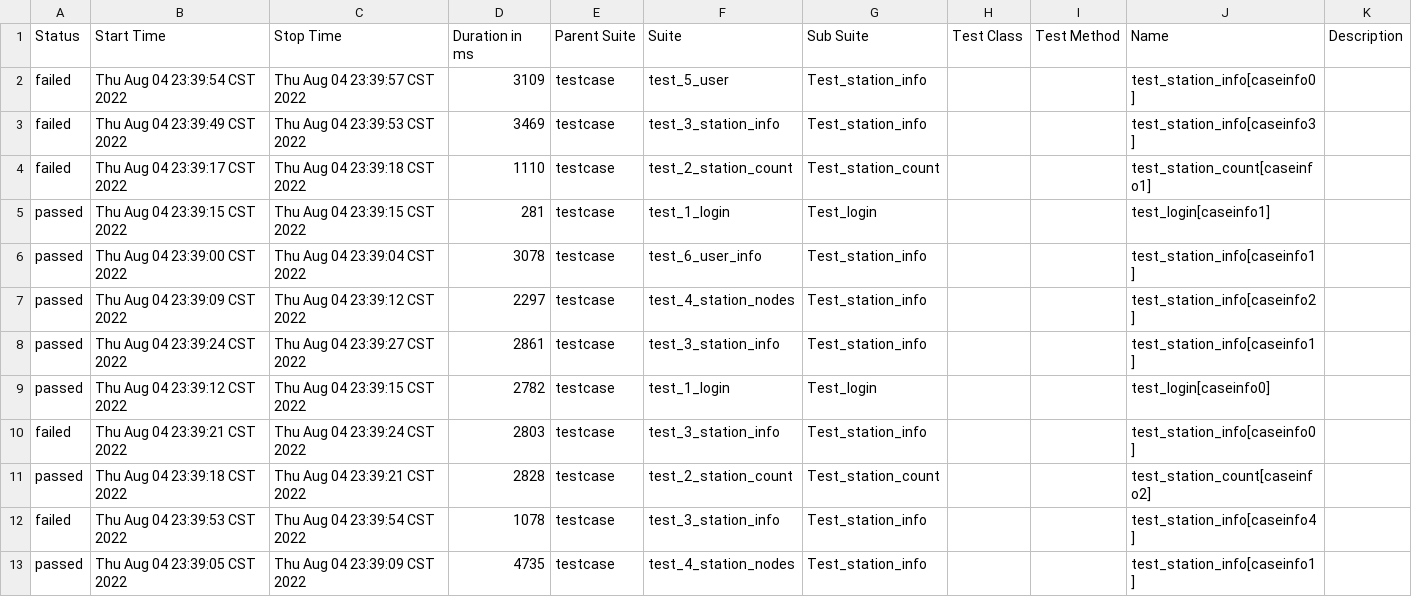
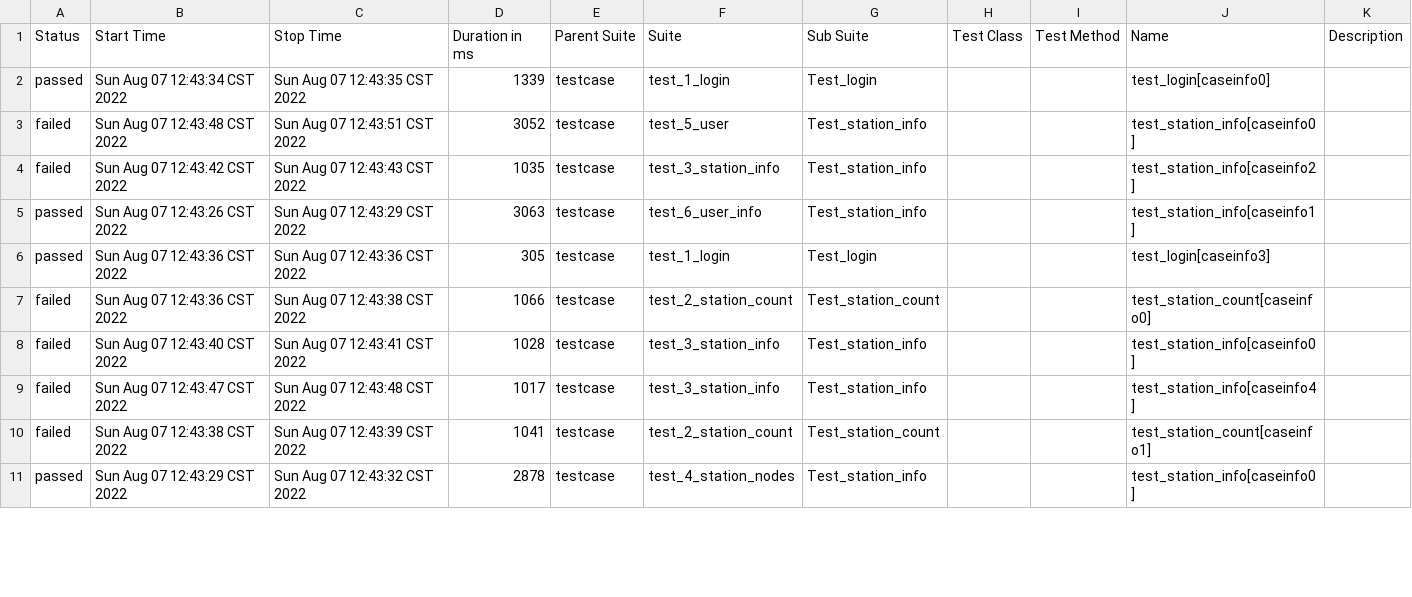
Before and after one commit to yuchao12/noc_api_auto, a CSV file: report/data/suites.csv, drawn as a sheet; only a part is shown; the diff covers the shown part only.

```diff
--- a/report/data/suites.csv
+++ b/report/data/suites.csv
@@ -1,13 +1,11 @@
 "Status","Start Time","Stop Time","Duration in ms","Parent Suite","Suite","Sub Suite","Test Class","Test Method","Name","Description"
-"failed","Thu Aug 04 23:39:54 CST 2022","Thu Aug 04 23:39:57 CST 2022","3109","testcase","test_5_user","Test_station_info","","","test_station_info[caseinfo0]",""
-"failed","Thu Aug 04 23:39:49 CST 2022","Thu Aug 04 23:39:53 CST 2022","3469","testcase","test_3_station_info","Test_station_info","","","test_station_info[caseinfo3]",""
-"failed","Thu Aug 04 23:39:17 CST 2022","Thu Aug 04 23:39:18 CST 2022","1110","testcase","test_2_station_count","Test_station_count","","","test_station_count[caseinfo1]",""
-"passed","Thu Aug 04 23:39:15 CST 2022","Thu Aug 04 23:39:15 CST 2022","281","testcase","test_1_login","Test_login","","","test_login[caseinfo1]",""
-"passed","Thu Aug 04 23:39:00 CST 2022","Thu Aug 04 23:39:04 CST 2022","3078","testcase","test_6_user_info","Test_station_info","","","test_station_info[caseinfo1]",""
-"passed","Thu Aug 04 23:39:09 CST 2022","Thu Aug 04 23:39:12 CST 2022","2297","testcase","test_4_station_nodes","Test_station_info","","","test_station_info[caseinfo2]",""
-"passed","Thu Aug 04 23:39:24 CST 2022","Thu Aug 04 23:39:27 CST 2022","2861","testcase","test_3_station_info","Test_station_info","","","test_station_info[caseinfo1]",""
-"passed","Thu Aug 04 23:39:12 CST 2022","Thu Aug 04 23:39:15 CST 2022","2782","testcase","test_1_login","Test_login","","","test_login[caseinfo0]",""
-"failed","Thu Aug 04 23:39:21 CST 2022","Thu Aug 04 23:39:24 CST 2022","2803","testcase","test_3_station_info","Test_station_info","","","test_station_info[caseinfo0]",""
-"passed","Thu Aug 04 23:39:18 CST 2022","Thu Aug 04 23:39:21 CST 2022","2828","testcase","test_2_station_count","Test_station_count","","","test_station_count[caseinfo2]",""
-"failed","Thu Aug 04 23:39:53 CST 2022","Thu Aug 04 23:39:54 CST 2022","1078","testcase","test_3_station_info","Test_station_info","","","test_station_info[caseinfo4]",""
-"passed","Thu Aug 04 23:39:05 CST 2022","Thu Aug 04 23:39:09 CST 2022","4735","testcase","test_4_station_nodes","Test_station_info","","","test_station_info[caseinfo1]",""
+"passed","Sun Aug 07 12:43:34 CST 2022","Sun Aug 07 12:43:35 CST 2022","1339","testcase","test_1_login","Test_login","","","test_login[caseinfo0]",""
+"failed","Sun Aug 07 12:43:48 CST 2022","Sun Aug 07 12:43:51 CST 2022","3052","testcase","test_5_user","Test_station_info","","","test_station_info[caseinfo0]",""
+"failed","Sun Aug 07 12:43:42 CST 2022","Sun Aug 07 12:43:43 CST 2022","1035","testcase","test_3_station_info","Test_station_info","","","test_station_info[caseinfo2]",""
+"passed","Sun Aug 07 12:43:26 CST 2022","Sun Aug 07 12:43:29 CST 2022","3063","testcase","test_6_user_info","Test_station_info","","","test_station_info[caseinfo1]",""
+"passed","Sun Aug 07 12:43:36 CST 2022","Sun Aug 07 12:43:36 CST 2022","305","testcase","test_1_login","Test_login","","","test_login[caseinfo3]",""
+"failed","Sun Aug 07 12:43:36 CST 2022","Sun Aug 07 12:43:38 CST 2022","1066","testcase","test_2_station_count","Test_station_count","","","test_station_count[caseinfo0]",""
+"failed","Sun Aug 07 12:43:40 CST 2022","Sun Aug 07 12:43:41 CST 2022","1028","testcase","test_3_station_info","Test_station_info","","","test_station_info[caseinfo0]",""
+"failed","Sun Aug 07 12:43:47 CST 2022","Sun Aug 07 12:43:48 CST 2022","1017","testcase","test_3_station_info","Test_station_info","","","test_station_info[caseinfo4]",""
+"failed","Sun Aug 07 12:43:38 CST 2022","Sun Aug 07 12:43:39 CST 2022","1041","testcase","test_2_station_count","Test_station_count","","","test_station_count[caseinfo1]",""
+"passed","Sun Aug 07 12:43:29 CST 2022","Sun Aug 07 12:43:32 CST 2022","2878","testcase","test_4_station_nodes","Test_station_info","","","test_station_info[caseinfo0]",""
```
Also changed, not shown: 3 added rows, 1 removed row and 22 edited cells elsewhere in this file, report/data/behaviors.csv, 16 other files.
